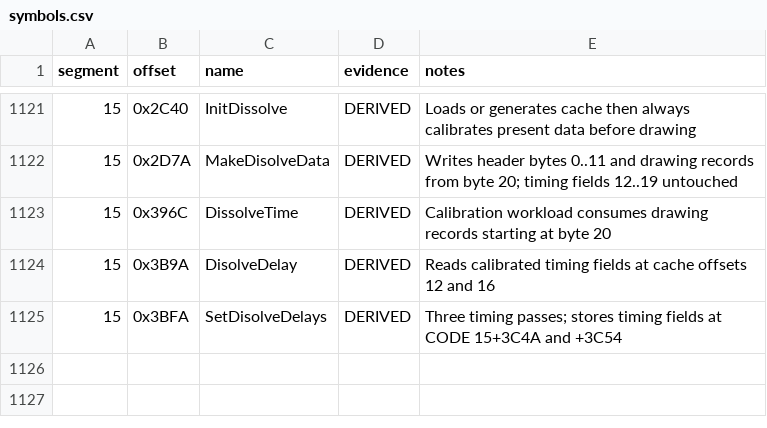
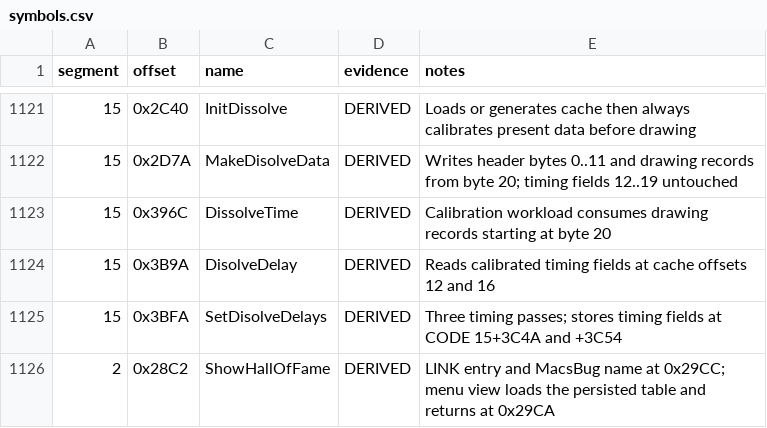
Before and after one commit to Vesuri/princeofpersia2, a CSV file: disasm/symbols.csv, drawn as a sheet; only a part is shown, gaps mark what is left out; the diff names each change by its address in the sheet, - before the commit and + after, or states it on an @@ line.

Commit message:
Validate original Hall readback display dismissal and resumed gameplay

```diff
--- a/disasm/symbols.csv
+++ b/disasm/symbols.csv
+row 1126: 2 | 0x28C2 | ShowHallOfFame | DERIVED | LINK entry and MacsBug name at 0x29CC; menu view loads the persisted table and returns at 0x29CA
```
Also changed, not shown: 8 other files.
